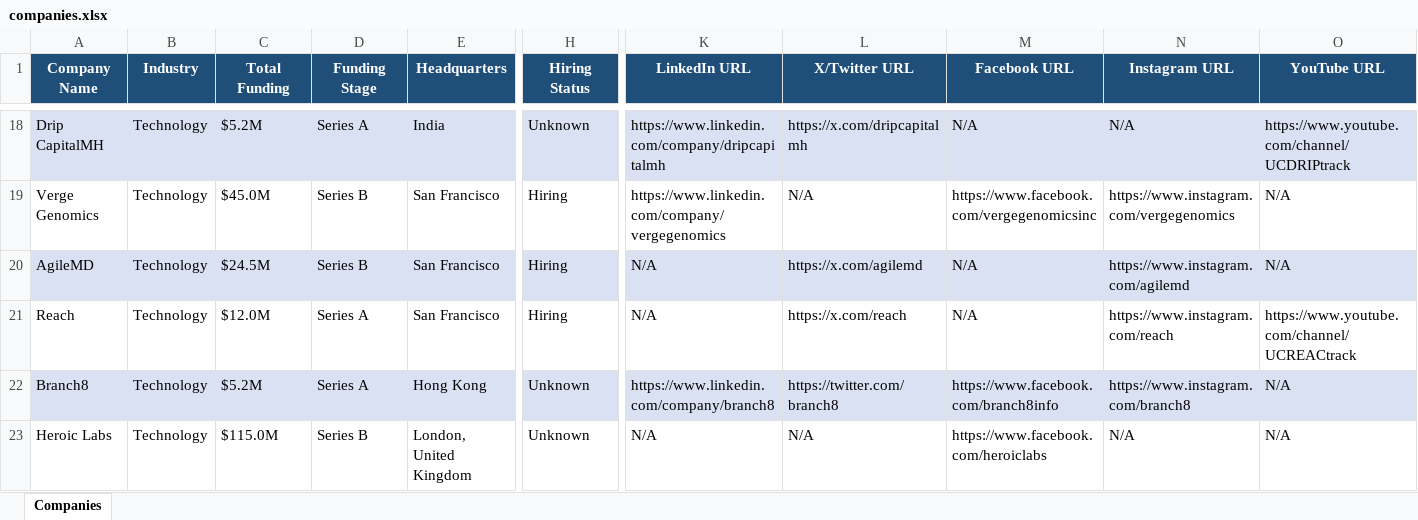
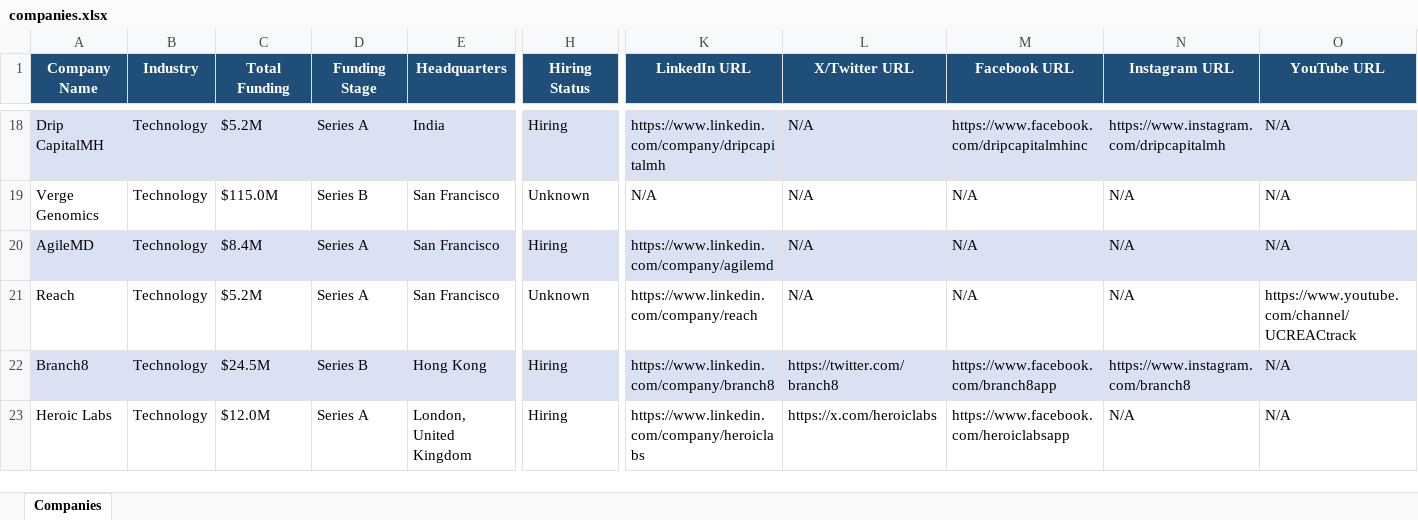
Before and after one commit to usergit535/talent_intelligence_project_2, an Excel workbook: output/companies.xlsx, sheet Companies, drawn as a sheet; only a part is shown, gaps mark what is left out; values as stored, in another font and other column widths than the file's, no borders; the diff covers the shown part only; the diff names each change by its address in the sheet, - before the commit and + after, or states it on an @@ line.

```diff
--- a/output/companies.xlsx (sheet Companies)
+++ b/output/companies.xlsx (sheet Companies)
-H18 (Hiring Status): Unknown
+H18 (Hiring Status): Hiring
-L18 (X/Twitter URL): https://x.com/dripcapitalmh
+L18 (X/Twitter URL): N/A
-M18 (Facebook URL): N/A
+M18 (Facebook URL): https://www.facebook.com/dripcapitalmhinc
-N18 (Instagram URL): N/A
+N18 (Instagram URL): https://www.instagram.com/dripcapitalmh
-O18 (YouTube URL): https://www.youtube.com/channel/UCDRIPtrack
+O18 (YouTube URL): N/A
-C19 (Total Funding): $45.0M
+C19 (Total Funding): $115.0M
-H19 (Hiring Status): Hiring
+H19 (Hiring Status): Unknown
-K19 (LinkedIn URL): https://www.linkedin.com/company/vergegenomics
+K19 (LinkedIn URL): N/A
-M19 (Facebook URL): https://www.facebook.com/vergegenomicsinc
+M19 (Facebook URL): N/A
-N19 (Instagram URL): https://www.instagram.com/vergegenomics
+N19 (Instagram URL): N/A
-C20 (Total Funding): $24.5M
+C20 (Total Funding): $8.4M
-D20 (Funding Stage): Series B
+D20 (Funding Stage): Series A
-K20 (LinkedIn URL): N/A
+K20 (LinkedIn URL): https://www.linkedin.com/company/agilemd
-L20 (X/Twitter URL): https://x.com/agilemd
+L20 (X/Twitter URL): N/A
-N20 (Instagram URL): https://www.instagram.com/agilemd
+N20 (Instagram URL): N/A
-C21 (Total Funding): $12.0M
+C21 (Total Funding): $5.2M
-H21 (Hiring Status): Hiring
+H21 (Hiring Status): Unknown
-K21 (LinkedIn URL): N/A
+K21 (LinkedIn URL): https://www.linkedin.com/company/reach
-L21 (X/Twitter URL): https://x.com/reach
+L21 (X/Twitter URL): N/A
-N21 (Instagram URL): https://www.instagram.com/reach
+N21 (Instagram URL): N/A
-C22 (Total Funding): $5.2M
+C22 (Total Funding): $24.5M
-D22 (Funding Stage): Series A
+D22 (Funding Stage): Series B
-H22:H23 (Hiring Status): Unknown
+H22:H23 (Hiring Status): Hiring
-M22 (Facebook URL): https://www.facebook.com/branch8info
+M22 (Facebook URL): https://www.facebook.com/branch8app
-C23 (Total Funding): $115.0M
+C23 (Total Funding): $12.0M
-D23 (Funding Stage): Series B
+D23 (Funding Stage): Series A
-K23 (LinkedIn URL): N/A
+K23 (LinkedIn URL): https://www.linkedin.com/company/heroiclabs
-L23 (X/Twitter URL): N/A
+L23 (X/Twitter URL): https://x.com/heroiclabs
-M23 (Facebook URL): https://www.facebook.com/heroiclabs
+M23 (Facebook URL): https://www.facebook.com/heroiclabsapp
```
Also changed, not shown: 10 added rows, 10 removed rows, 363 edited cells and cell formats elsewhere in this sheet, 1 other file.
